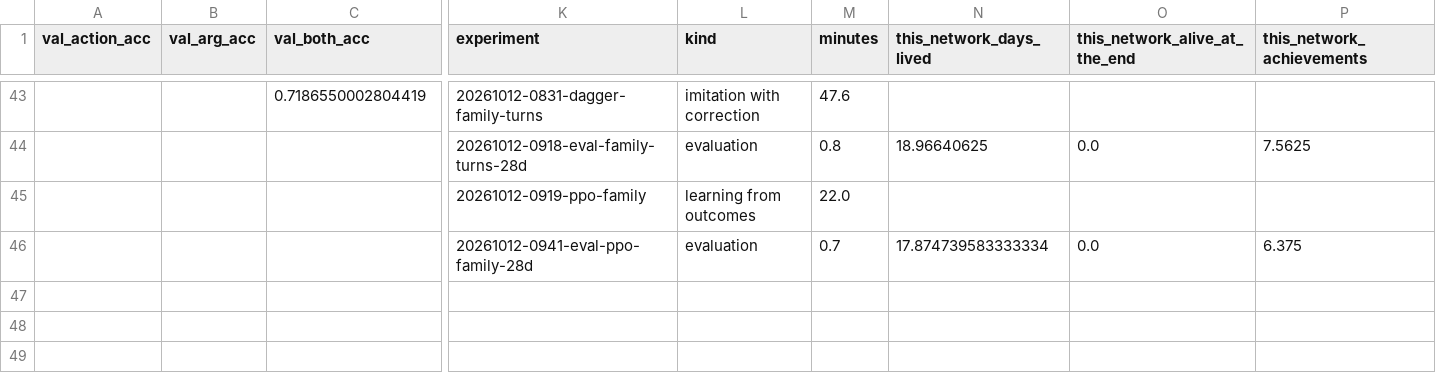
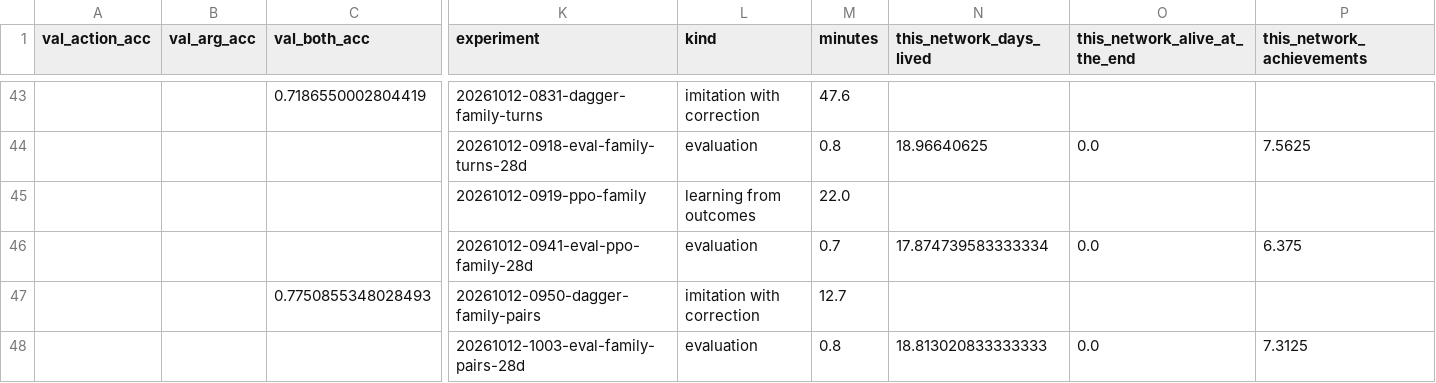
Before and after one commit to Deatron01/TinyTribe, a CSV file: ML/experiments/index.csv, drawn as a sheet; only a part is shown, gaps mark what is left out; rows hold the shown columns only; the diff names each change by its address in the sheet, - before the commit and + after, or states it on an @@ line.

```diff
--- a/ML/experiments/index.csv
+++ b/ML/experiments/index.csv
+row 47:  |  | 0.7750855348028493 | 20261012-0950-dagger-family-pairs | imitation with correction | 12.7
+row 48:  |  |  | 20261012-1003-eval-family-pairs-28d | evaluation | 0.8 | 18.813020833333333 | 0.0 | 7.3125
```
Also changed, not shown: 13 other files.
